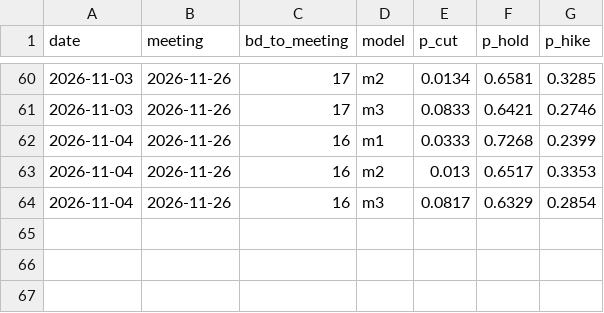
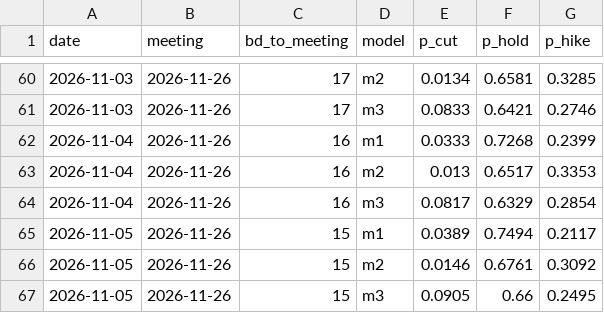
Before and after one commit to raspos/bokwatch, a CSV file: data/decision_log.csv, drawn as a sheet; only a part is shown, gaps mark what is left out; the diff names each change by its address in the sheet, - before the commit and + after, or states it on an @@ line.

```diff
--- a/data/decision_log.csv
+++ b/data/decision_log.csv
+row 65: 2026-11-05 | 2026-11-26 | 15 | m1 | 0.0389 | 0.7494 | 0.2117
+row 66: 2026-11-05 | 2026-11-26 | 15 | m2 | 0.0146 | 0.6761 | 0.3092
+row 67: 2026-11-05 | 2026-11-26 | 15 | m3 | 0.0905 | 0.66 | 0.2495
```
Also changed, not shown: data/awm_log.csv, data/futures.csv, 30 other files.
